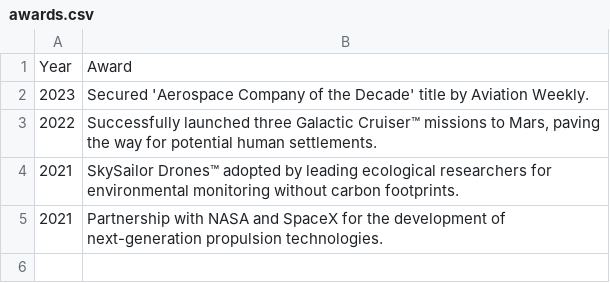
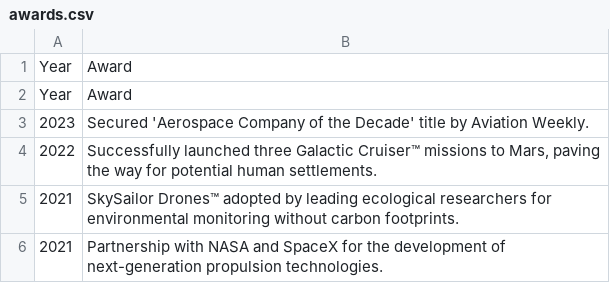
Before and after one commit to douglas1107/ASE230-Company-website, a CSV file: data/awards.csv, drawn as a sheet; the diff names each change by its address in the sheet, - before the commit and + after, or states it on an @@ line.

```diff
--- a/data/awards.csv
+++ b/data/awards.csv
+row 2: Year | Award
```
Also changed, not shown: data/team.csv, 23 other files.
